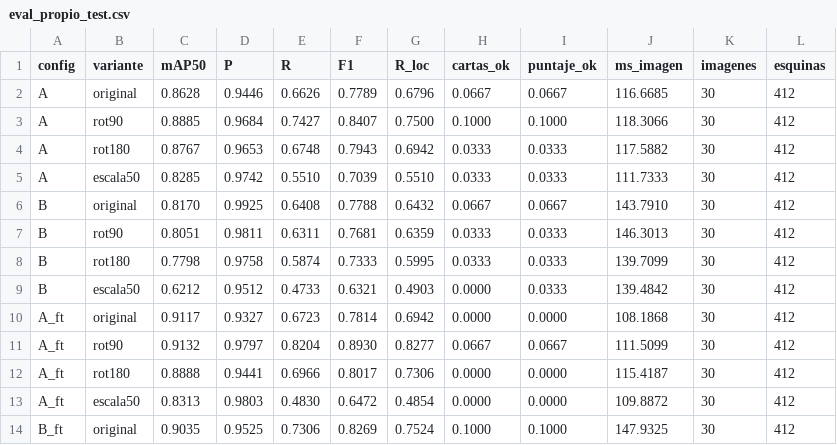
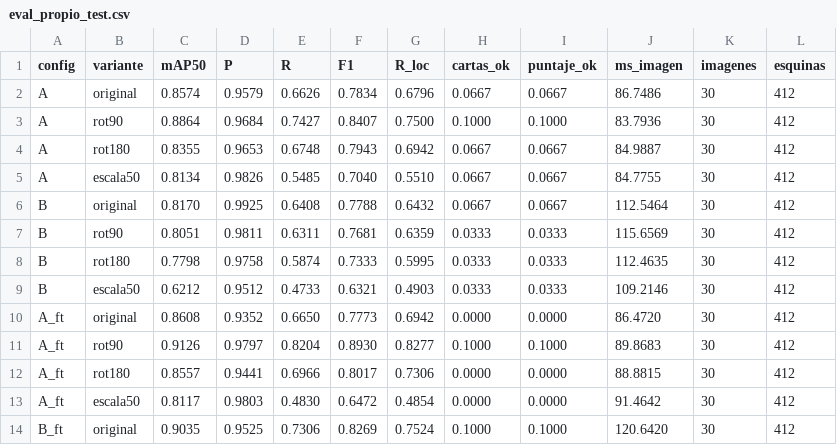
Before and after one commit to dichiazzar/VpC_2_TP_2, a CSV file: Experimentos/resultados/eval_propio_test.csv, drawn as a sheet; only a part is shown; the diff covers the shown part only.

```diff
--- a/Experimentos/resultados/eval_propio_test.csv
+++ b/Experimentos/resultados/eval_propio_test.csv
@@ -1,14 +1,14 @@
 config,variante,mAP50,P,R,F1,R_loc,cartas_ok,puntaje_ok,ms_imagen,imagenes,esquinas
-A,original,0.8628,0.9446,0.6626,0.7789,0.6796,0.0667,0.0667,116.6685,30,412
-A,rot90,0.8885,0.9684,0.7427,0.8407,0.7500,0.1000,0.1000,118.3066,30,412
-A,rot180,0.8767,0.9653,0.6748,0.7943,0.6942,0.0333,0.0333,117.5882,30,412
-A,escala50,0.8285,0.9742,0.5510,0.7039,0.5510,0.0333,0.0333,111.7333,30,412
-B,original,0.8170,0.9925,0.6408,0.7788,0.6432,0.0667,0.0667,143.7910,30,412
-B,rot90,0.8051,0.9811,0.6311,0.7681,0.6359,0.0333,0.0333,146.3013,30,412
-B,rot180,0.7798,0.9758,0.5874,0.7333,0.5995,0.0333,0.0333,139.7099,30,412
-B,escala50,0.6212,0.9512,0.4733,0.6321,0.4903,0.0000,0.0333,139.4842,30,412
-A_ft,original,0.9117,0.9327,0.6723,0.7814,0.6942,0.0000,0.0000,108.1868,30,412
-A_ft,rot90,0.9132,0.9797,0.8204,0.8930,0.8277,0.0667,0.0667,111.5099,30,412
-A_ft,rot180,0.8888,0.9441,0.6966,0.8017,0.7306,0.0000,0.0000,115.4187,30,412
-A_ft,escala50,0.8313,0.9803,0.4830,0.6472,0.4854,0.0000,0.0000,109.8872,30,412
-B_ft,original,0.9035,0.9525,0.7306,0.8269,0.7524,0.1000,0.1000,147.9325,30,412
+A,original,0.8574,0.9579,0.6626,0.7834,0.6796,0.0667,0.0667,86.7486,30,412
+A,rot90,0.8864,0.9684,0.7427,0.8407,0.7500,0.1000,0.1000,83.7936,30,412
+A,rot180,0.8355,0.9653,0.6748,0.7943,0.6942,0.0667,0.0667,84.9887,30,412
+A,escala50,0.8134,0.9826,0.5485,0.7040,0.5510,0.0667,0.0667,84.7755,30,412
+B,original,0.8170,0.9925,0.6408,0.7788,0.6432,0.0667,0.0667,112.5464,30,412
+B,rot90,0.8051,0.9811,0.6311,0.7681,0.6359,0.0333,0.0333,115.6569,30,412
+B,rot180,0.7798,0.9758,0.5874,0.7333,0.5995,0.0333,0.0333,112.4635,30,412
+B,escala50,0.6212,0.9512,0.4733,0.6321,0.4903,0.0333,0.0333,109.2146,30,412
+A_ft,original,0.8608,0.9352,0.6650,0.7773,0.6942,0.0000,0.0000,86.4720,30,412
+A_ft,rot90,0.9126,0.9797,0.8204,0.8930,0.8277,0.1000,0.1000,89.8683,30,412
+A_ft,rot180,0.8557,0.9441,0.6966,0.8017,0.7306,0.0000,0.0000,88.8815,30,412
+A_ft,escala50,0.8117,0.9803,0.4830,0.6472,0.4854,0.0000,0.0000,91.4642,30,412
+B_ft,original,0.9035,0.9525,0.7306,0.8269,0.7524,0.1000,0.1000,120.6420,30,412
```
Also changed, not shown: 36 edited cells elsewhere in this file, Experimentos/resultados/eval_propio_test_por_imagen.csv, Experimentos/resultados/eval_teogopk_test.csv, 3 other files.
